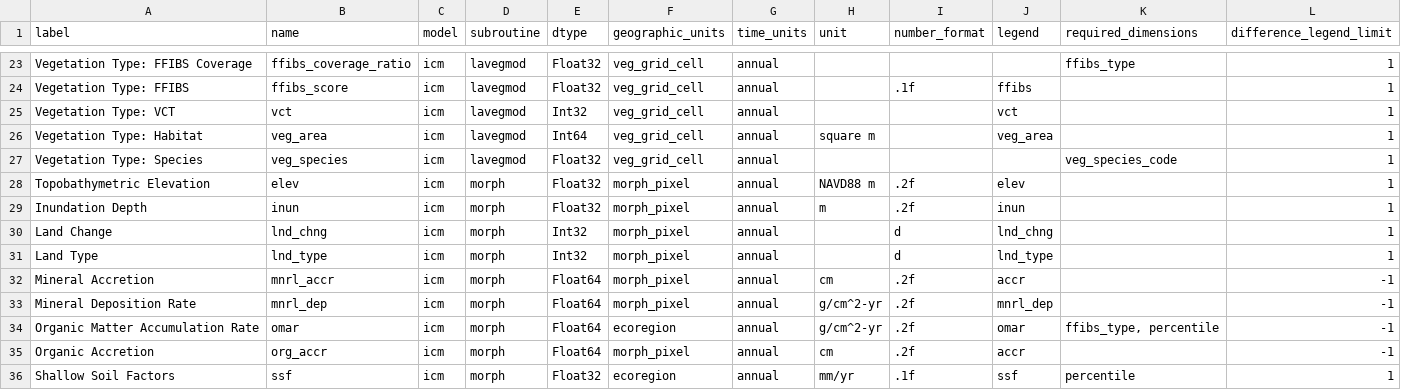
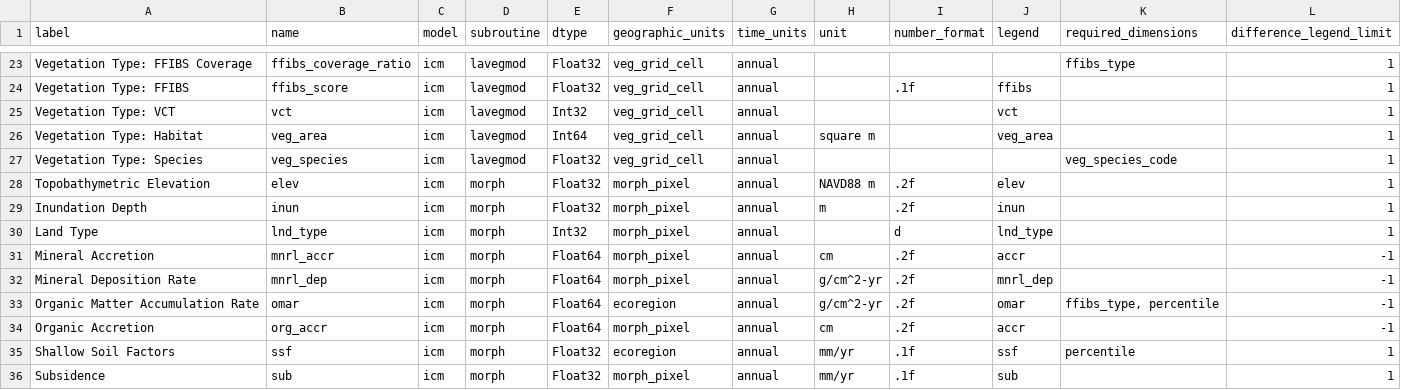
Before and after one commit to pscedu/cpra.mp.data, a CSV file: cpra/mp/data/structure/variables.csv, drawn as a sheet; only a part is shown, gaps mark what is left out; the shorter side is filled out with more unchanged rows; the diff names each change by its address in the sheet, - before the commit and + after, or states it on an @@ line.

Commit message:
fix(structure): remove lnd_chng variable
Land change can now be calculated dynamically using the API/portal.

```diff
--- a/cpra/mp/data/structure/variables.csv
+++ b/cpra/mp/data/structure/variables.csv
-row 30: Land Change | lnd_chng | icm | morph | Int32 | morph_pixel | annual |  | d | lnd_chng |  | 1
```
Also changed, not shown: 1 other file.
